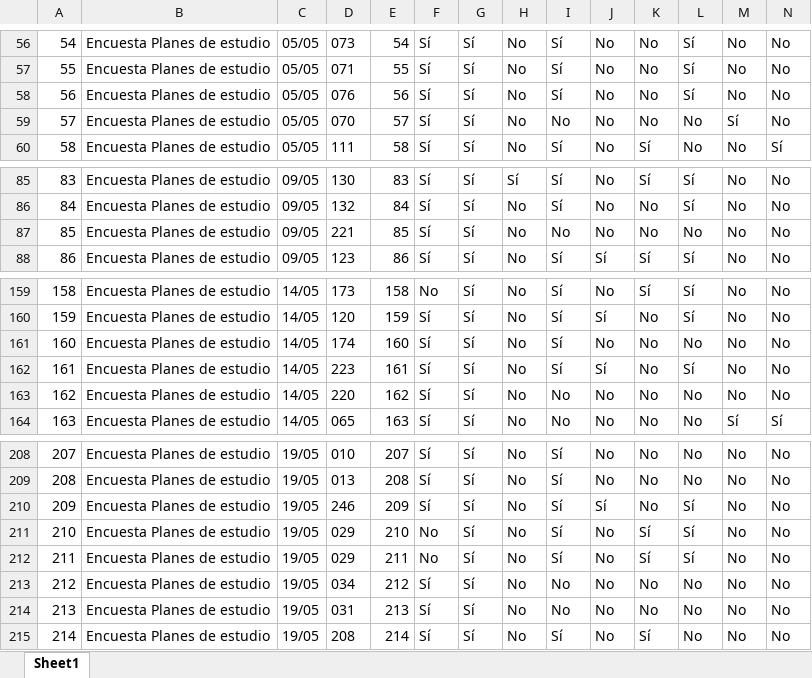
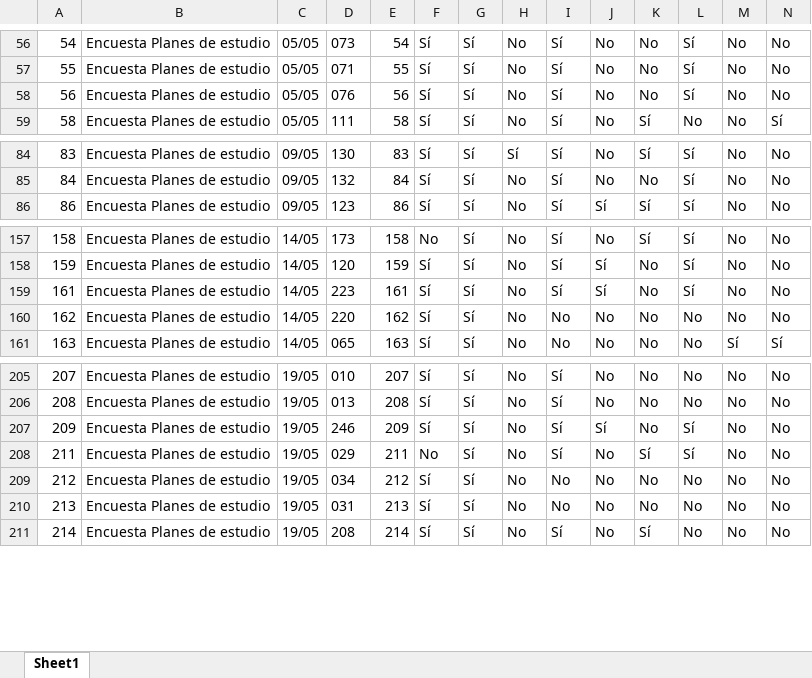
Before and after one commit to Grupo-Informatica-Educativa/CFK2022, an Excel workbook: data/descargables/PlanCFK.xlsx, sheet Sheet1, drawn as a sheet; only a part is shown, gaps mark what is left out; values as stored, in another font and other column widths than the file's, no borders; rows hold the shown columns only; the diff names each change by its address in the sheet, - before the commit and + after, or states it on an @@ line.

```diff
--- a/data/descargables/PlanCFK.xlsx (sheet Sheet1)
+++ b/data/descargables/PlanCFK.xlsx (sheet Sheet1)
-row 59: 57 | Encuesta Planes de estudio | 05/05 | 070 | 57 | Sí | Sí | No | No | No | No | No | Sí | No
-row 87: 85 | Encuesta Planes de estudio | 09/05 | 221 | 85 | Sí | Sí | No | No | No | No | No | No | No
-row 161: 160 | Encuesta Planes de estudio | 14/05 | 174 | 160 | Sí | Sí | No | Sí | No | No | No | No | No
-row 211: 210 | Encuesta Planes de estudio | 19/05 | 029 | 210 | No | Sí | No | Sí | No | Sí | Sí | No | No
```
Also changed, not shown: data/descargables/DirectivosCFK.xlsx, utils/cleaners/bot/eliminados/Eliminados_directivos.xlsx, 17 other files.
